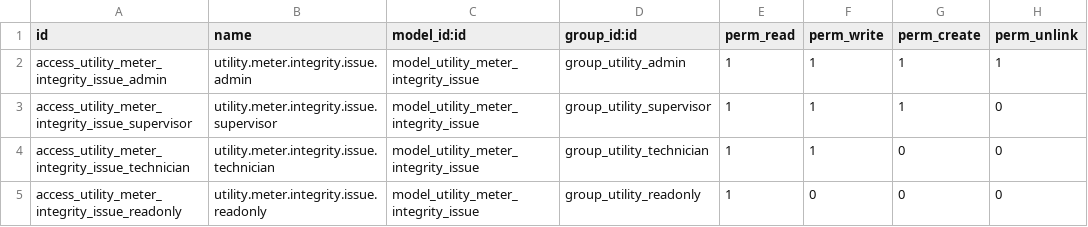
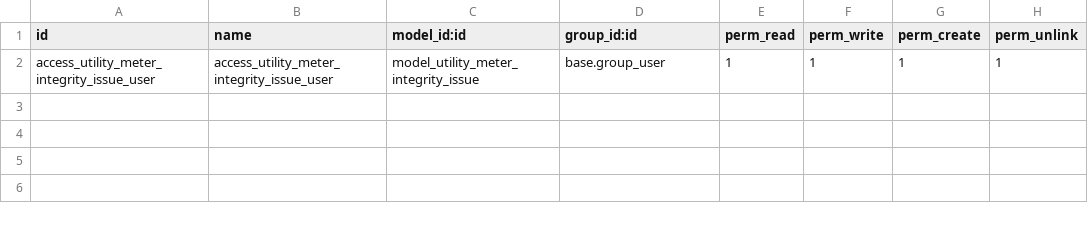
Before and after one commit to Mersaal8484/billing_odoo18, a CSV file: utility_inventory/security/ir.model.access.csv, drawn as a sheet.

```diff
--- a/utility_inventory/security/ir.model.access.csv
+++ b/utility_inventory/security/ir.model.access.csv
@@ -1,5 +1,2 @@
 id,name,model_id:id,group_id:id,perm_read,perm_write,perm_create,perm_unlink
-access_utility_meter_integrity_issue_admin,utility.meter.integrity.issue.admin,model_utility_meter_integrity_issue,group_utility_admin,1,1,1,1
-access_utility_meter_integrity_issue_supervisor,utility.meter.integrity.issue.supervisor,model_utility_meter_integrity_issue,group_utility_supervisor,1,1,1,0
-access_utility_meter_integrity_issue_technician,utility.meter.integrity.issue.technician,model_utility_meter_integrity_issue,group_utility_technician,1,1,0,0
-access_utility_meter_integrity_issue_readonly,utility.meter.integrity.issue.readonly,model_utility_meter_integrity_issue,group_utility_readonly,1,0,0,0
+access_utility_meter_integrity_issue_user,access_utility_meter_integrity_issue_user,model_utility_meter_integrity_issue,base.group_user,1,1,1,1
```
Also changed, not shown: utility_billing/security/ir.model.access.csv, utility_prepaid/security/ir.model.access.csv, 10 other files.
